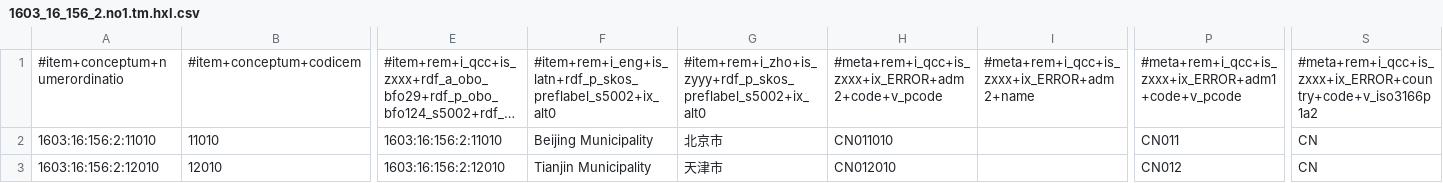
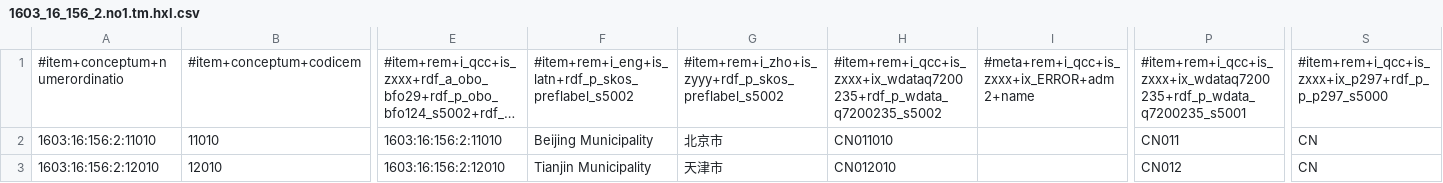
Before and after one commit to MDCIII/1603_16_156, a CSV file: 1603/16/156/2/1603_16_156_2.no1.tm.hxl.csv, drawn as a sheet; only a part is shown, gaps mark what is left out; long unchanged cells end in …; the diff names each change by its address in the sheet, - before the commit and + after, or states it on an @@ line.

```diff
--- a/1603/16/156/2/1603_16_156_2.no1.tm.hxl.csv
+++ b/1603/16/156/2/1603_16_156_2.no1.tm.hxl.csv
-F1: #item+rem+i_eng+is_latn+rdf_p_skos_preflabel_s5002+ix_alt0
+F1: #item+rem+i_eng+is_latn+rdf_p_skos_preflabel_s5002
-G1: #item+rem+i_zho+is_zyyy+rdf_p_skos_preflabel_s5002+ix_alt0
+G1: #item+rem+i_zho+is_zyyy+rdf_p_skos_preflabel_s5002
-H1: #meta+rem+i_qcc+is_zxxx+ix_ERROR+adm2+code+v_pcode
+H1: #item+rem+i_qcc+is_zxxx+ix_wdataq7200235+rdf_p_wdata_q7200235_s5002
-P1: #meta+rem+i_qcc+is_zxxx+ix_ERROR+adm1+code+v_pcode
+P1: #item+rem+i_qcc+is_zxxx+ix_wdataq7200235+rdf_p_wdata_q7200235_s5001
-S1: #meta+rem+i_qcc+is_zxxx+ix_ERROR+country+code+v_iso3166p1a2
+S1: #item+rem+i_qcc+is_zxxx+ix_p297+rdf_p_p_p297_s5000
```
Also changed, not shown: 1603/16/156/0/1603_16_156_0.no1.tm.hxl.csv, 1603/16/156/1/1603_16_156_1.no1.tm.hxl.csv, 13 other files.
